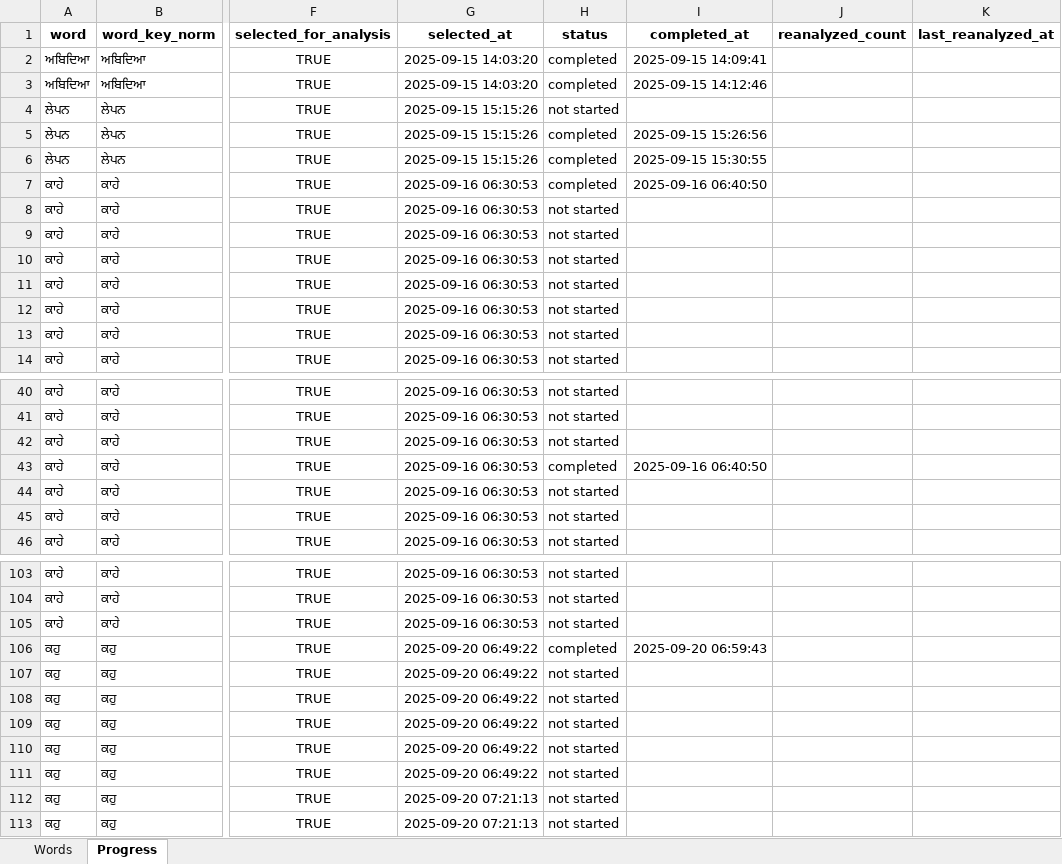
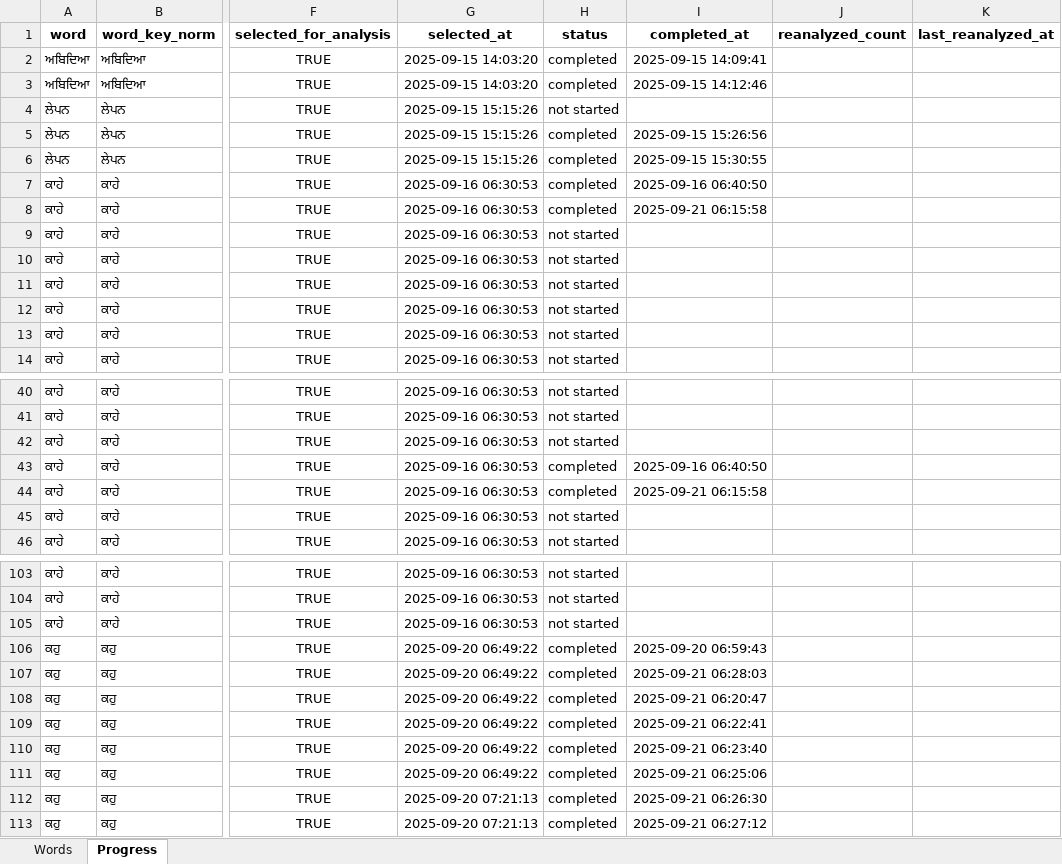
Before and after one commit to vije1711/Birha, an Excel workbook: 1.1.6_assess_by_word.xlsx, sheet Progress, drawn as a sheet; only a part is shown, gaps mark what is left out; values as stored, in another font and other column widths than the file's, no borders; the diff names each change by its address in the sheet, - before the commit and + after, or states it on an @@ line.

```diff
--- a/1.1.6_assess_by_word.xlsx (sheet Progress)
+++ b/1.1.6_assess_by_word.xlsx (sheet Progress)
-H8 (status): not started
+H8 (status): completed
-I8 (completed_at): (empty)
+I8 (completed_at): 2025-09-21 06:15:58
-H44 (status): not started
+H44 (status): completed
-I44 (completed_at): (empty)
+I44 (completed_at): 2025-09-21 06:15:58
-H107:H113 (status): not started
+H107:H113 (status): completed
-I107 (completed_at): (empty)
+I107 (completed_at): 2025-09-21 06:28:03
-I108 (completed_at): (empty)
+I108 (completed_at): 2025-09-21 06:20:47
-I109 (completed_at): (empty)
+I109 (completed_at): 2025-09-21 06:22:41
-I110 (completed_at): (empty)
+I110 (completed_at): 2025-09-21 06:23:40
-I111 (completed_at): (empty)
+I111 (completed_at): 2025-09-21 06:25:06
-I112 (completed_at): (empty)
+I112 (completed_at): 2025-09-21 06:26:30
-I113 (completed_at): (empty)
+I113 (completed_at): 2025-09-21 06:27:12
```
Also changed, not shown: sheet Words, 2 other files.
